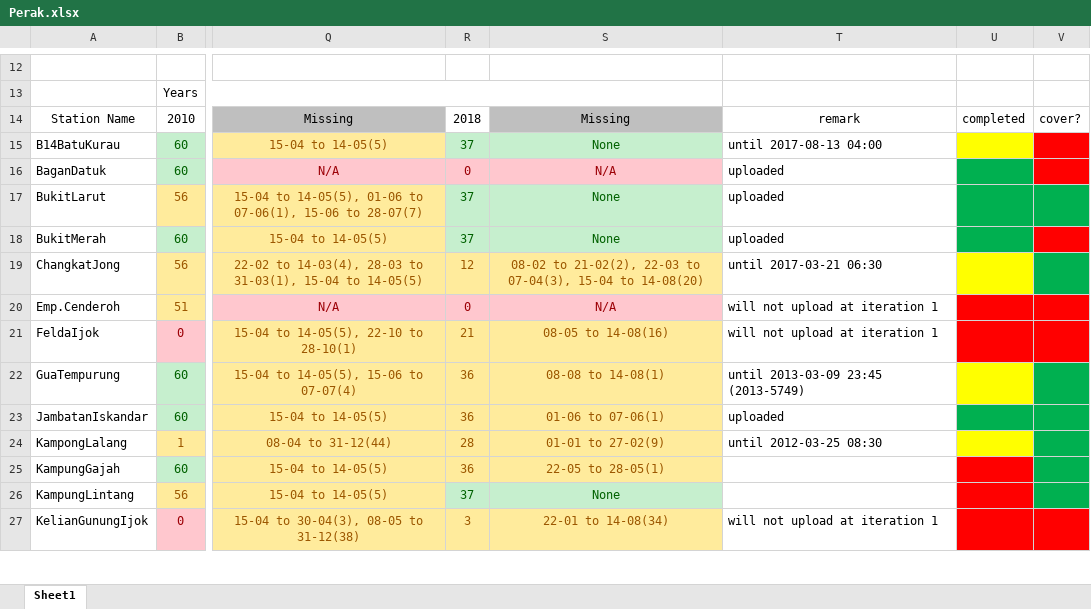
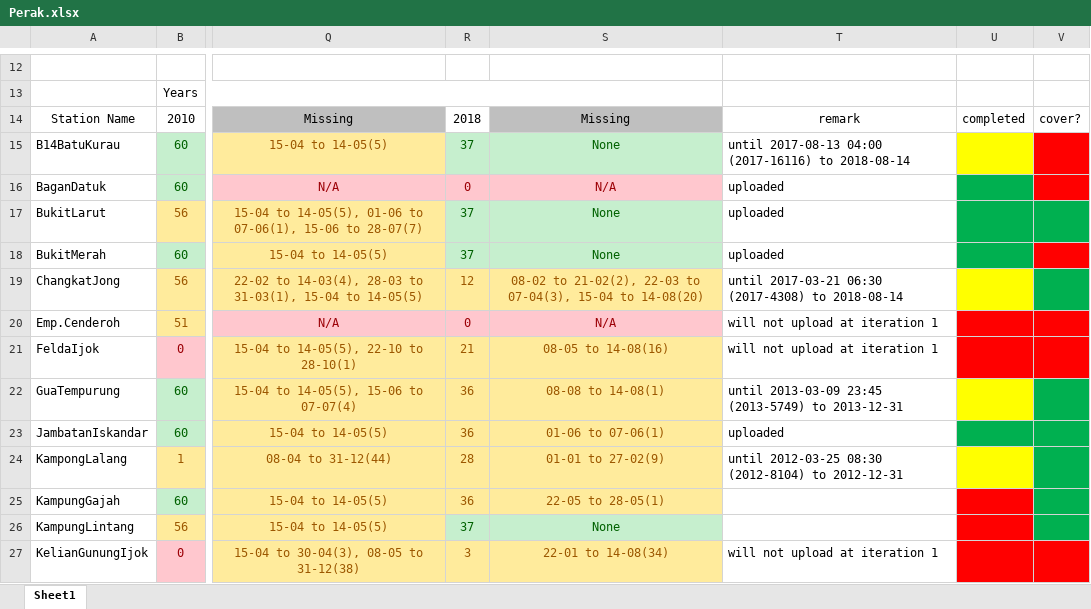
Before and after one commit to Kidden21/ILLUMINATI, an Excel workbook: Perak.xlsx, sheet Sheet1, drawn as a sheet; only a part is shown, gaps mark what is left out; values as stored, in another font and other column widths than the file's, no borders; the diff names each change by its address in the sheet, - before the commit and + after, or states it on an @@ line.

```diff
--- a/Perak.xlsx (sheet Sheet1)
+++ b/Perak.xlsx (sheet Sheet1)
-T15: until 2017-08-13 04:00
+T15: until 2017-08-13 04:00 (2017-16116) to 2018-08-14
-T19: until 2017-03-21 06:30
+T19: until 2017-03-21 06:30 (2017-4308) to 2018-08-14
-T22: until 2013-03-09 23:45 (2013-5749)
+T22: until 2013-03-09 23:45 (2013-5749) to 2013-12-31
-T24: until 2012-03-25 08:30
+T24: until 2012-03-25 08:30 (2012-8104) to 2012-12-31
```
Also changed, not shown: 9 other files.
